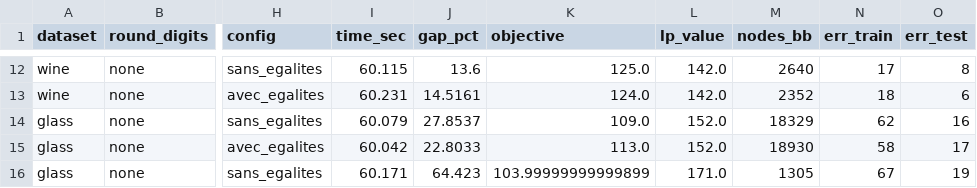
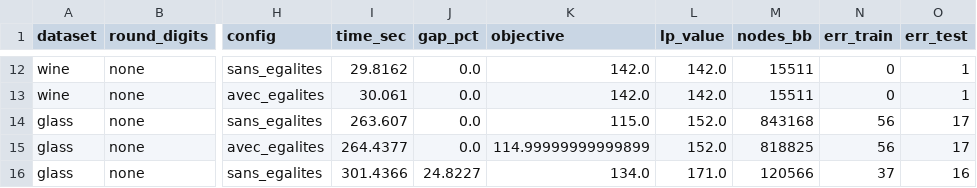
Before and after one commit to gbus23/IOML, a CSV file: results/part1_results.csv, drawn as a sheet; only a part is shown, gaps mark what is left out; the diff covers the shown part only; the diff names each change by its address in the sheet, - before the commit and + after, or states it on an @@ line.

```diff
--- a/results/part1_results.csv
+++ b/results/part1_results.csv
-I12 (time_sec): 60.115
+I12 (time_sec): 29.8162
-J12 (gap_pct): 13.6
+J12 (gap_pct): 0.0
-K12 (objective): 125.0
+K12 (objective): 142.0
-M12 (nodes_bb): 2640
+M12 (nodes_bb): 15511
-N12 (err_train): 17
+N12 (err_train): 0
-O12 (err_test): 8
+O12 (err_test): 1
-I13 (time_sec): 60.231
+I13 (time_sec): 30.061
-J13 (gap_pct): 14.5161
+J13 (gap_pct): 0.0
-K13 (objective): 124.0
+K13 (objective): 142.0
-M13 (nodes_bb): 2352
+M13 (nodes_bb): 15511
-N13 (err_train): 18
+N13 (err_train): 0
-O13 (err_test): 6
+O13 (err_test): 1
-I14 (time_sec): 60.079
+I14 (time_sec): 263.607
-J14 (gap_pct): 27.8537
+J14 (gap_pct): 0.0
-K14 (objective): 109.0
+K14 (objective): 115.0
-M14 (nodes_bb): 18329
+M14 (nodes_bb): 843168
-N14 (err_train): 62
+N14 (err_train): 56
-O14 (err_test): 16
+O14 (err_test): 17
-I15 (time_sec): 60.042
+I15 (time_sec): 264.4377
-J15 (gap_pct): 22.8033
+J15 (gap_pct): 0.0
-K15 (objective): 113.0
+K15 (objective): 114.99999999999899
-M15 (nodes_bb): 18930
+M15 (nodes_bb): 818825
-N15 (err_train): 58
+N15 (err_train): 56
-I16 (time_sec): 60.171
+I16 (time_sec): 301.4366
-J16 (gap_pct): 64.423
+J16 (gap_pct): 24.8227
-K16 (objective): 103.99999999999899
+K16 (objective): 134.0
-M16 (nodes_bb): 1305
+M16 (nodes_bb): 120566
-N16 (err_train): 67
+N16 (err_train): 37
-O16 (err_test): 19
+O16 (err_test): 16
```
Also changed, not shown: 64 edited cells elsewhere in this file, results/part2_results.csv, results/part3_results.csv, 54 other files.
